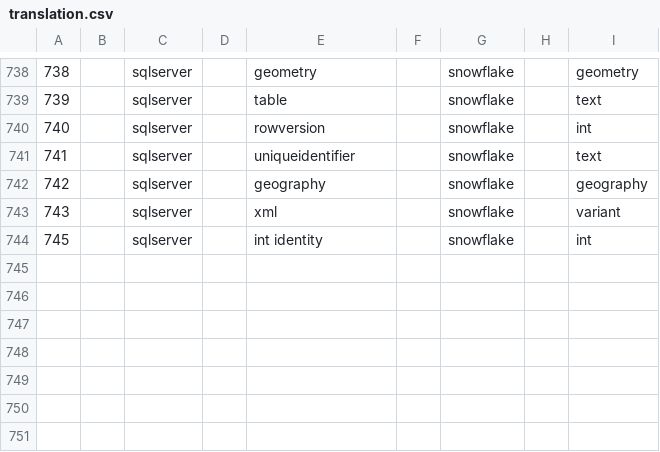
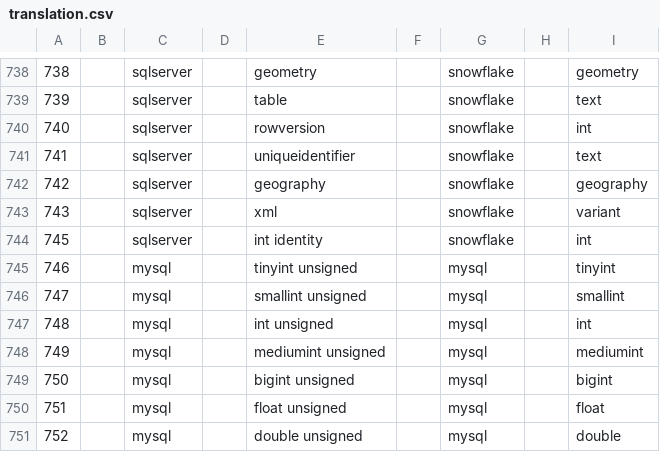
Before and after one commit to AdaptiveScale/rosetta, a CSV file: translator/src/main/resources/translation_matrix/translation.csv, drawn as a sheet; only a part is shown, gaps mark what is left out; the diff names each change by its address in the sheet, - before the commit and + after, or states it on an @@ line.

Commit message:
added: translation attributes csv, documentation, tests

```diff
--- a/translator/src/main/resources/translation_matrix/translation.csv
+++ b/translator/src/main/resources/translation_matrix/translation.csv
+row 745: 746 |  | mysql |  | tinyint unsigned |  | mysql |  | tinyint
+row 746: 747 |  | mysql |  | smallint unsigned |  | mysql |  | smallint
+row 747: 748 |  | mysql |  | int unsigned |  | mysql |  | int
+row 748: 749 |  | mysql |  | mediumint unsigned |  | mysql |  | mediumint
+row 749: 750 |  | mysql |  | bigint unsigned |  | mysql |  | bigint
+row 750: 751 |  | mysql |  | float unsigned |  | mysql |  | float
+row 751: 752 |  | mysql |  | double unsigned |  | mysql |  | double
```
Also changed, not shown: 15 other files.
